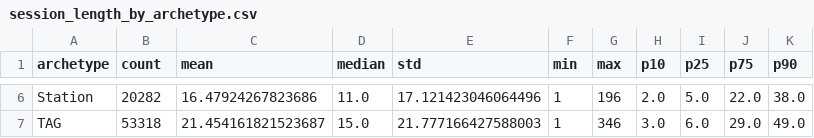
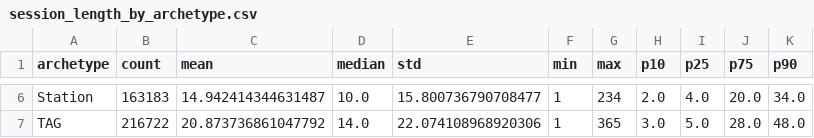
Before and after one commit to le-melon1/PokerDom_Practice_App, a CSV file: data/session_length_by_archetype.csv, drawn as a sheet; only a part is shown, gaps mark what is left out; the diff covers the shown part only; the diff names each change by its address in the sheet, - before the commit and + after, or states it on an @@ line.

```diff
--- a/data/session_length_by_archetype.csv
+++ b/data/session_length_by_archetype.csv
-B6 (count): 20282
+B6 (count): 163183
-C6 (mean): 16.47924267823686
+C6 (mean): 14.942414344631487
-D6 (median): 11.0
+D6 (median): 10.0
-E6 (std): 17.121423046064496
+E6 (std): 15.800736790708477
-G6 (max): 196
+G6 (max): 234
-I6 (p25): 5.0
+I6 (p25): 4.0
-J6 (p75): 22.0
+J6 (p75): 20.0
-K6 (p90): 38.0
+K6 (p90): 34.0
-B7 (count): 53318
+B7 (count): 216722
-C7 (mean): 21.454161821523687
+C7 (mean): 20.873736861047792
-D7 (median): 15.0
+D7 (median): 14.0
-E7 (std): 21.777166427588003
+E7 (std): 22.074108968920306
-G7 (max): 346
+G7 (max): 365
-I7 (p25): 6.0
+I7 (p25): 5.0
-J7 (p75): 29.0
+J7 (p75): 28.0
-K7 (p90): 49.0
+K7 (p90): 48.0
```
Also changed, not shown: 26 edited cells elsewhere in this file, 1 other file.
